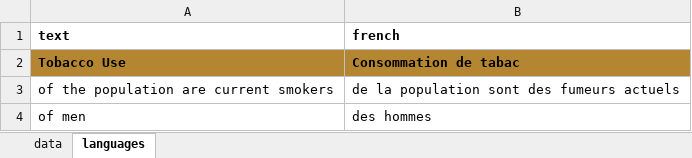
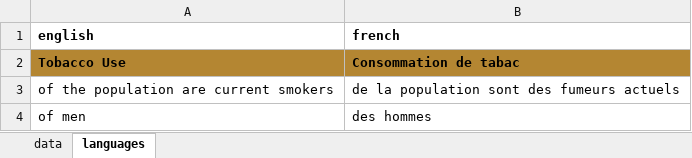
Before and after one commit to WHO-NCDSurveillance/STEPS, an Excel workbook: STEPS_data_analysis/excel_templates/template_data_fromR.xlsx, sheet languages, drawn as a sheet; only a part is shown; values as stored, in another font and other column widths than the file's, no borders; the diff names each change by its address in the sheet, - before the commit and + after, or states it on an @@ line.

Commit message:
Add files via upload
corrected name of English language column

```diff
--- a/STEPS_data_analysis/excel_templates/template_data_fromR.xlsx (sheet languages)
+++ b/STEPS_data_analysis/excel_templates/template_data_fromR.xlsx (sheet languages)
-A1: text
+A1: english
```
